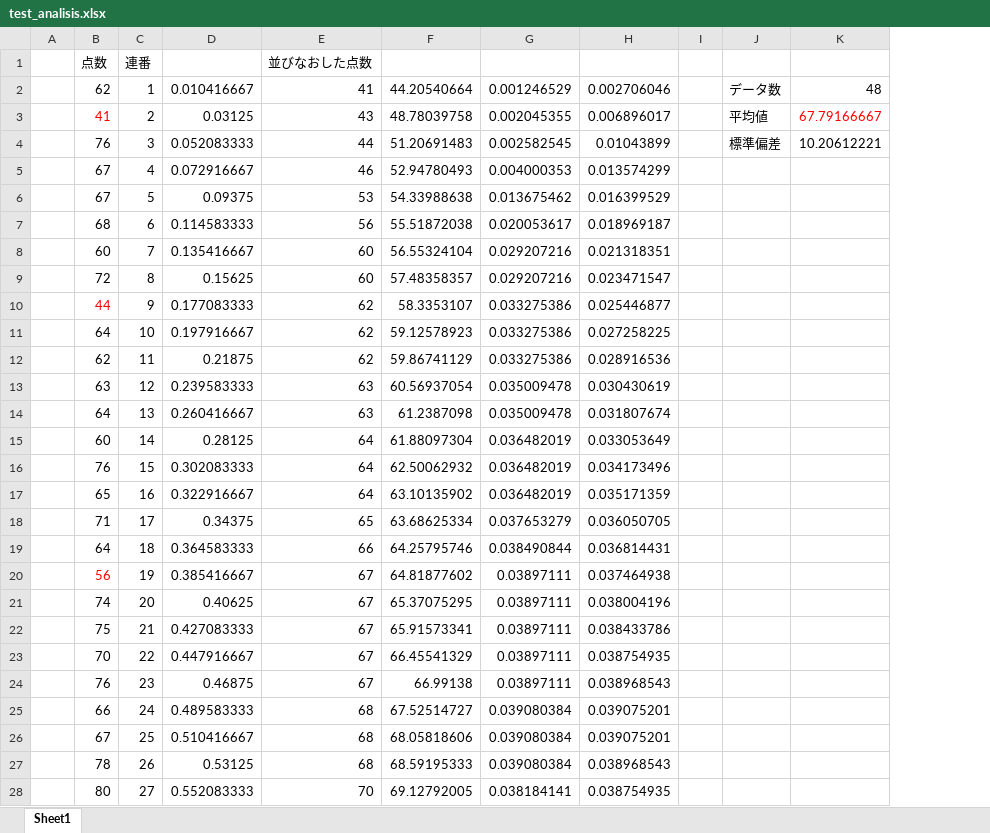
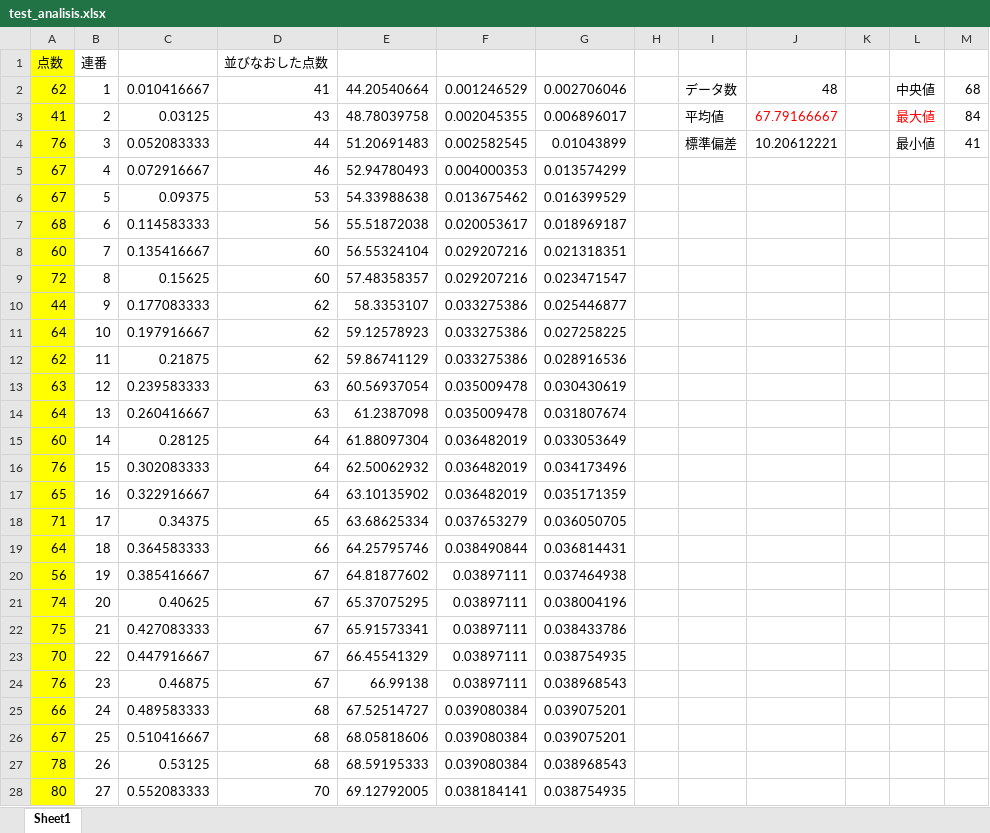
Before and after one commit to tarumi283/tarumi, an Excel workbook: test_analisis.xlsx, sheet Sheet1, drawn as a sheet; only a part is shown; values as stored, in another font and other column widths than the file's, no borders; charts and pictures not drawn; removed rows and columns are numbered as before the commit, all else as after; the diff covers the shown part only; the diff names each change by its address in the sheet, - before the commit and + after, or states it on an @@ line.

Commit message:
Add files via upload

```diff
--- a/test_analisis.xlsx (sheet Sheet1)
+++ b/test_analisis.xlsx (sheet Sheet1)
-column A, empty
+column K, empty
+column L, rows 2-4: 中央値 | 最大値 | 最小値
+column M, rows 2-4: 68 | 84 | 41
-A1:A28 fill: none
+A1:A28 fill: #FFFF00
-A3 text colour: #FF0000
+A3 text colour: black
-A10 text colour: #FF0000
+A10 text colour: black
-A20 text colour: #FF0000
+A20 text colour: black
```
Also changed, not shown: 95 added rows, 5 removed rows, 6 edited cells and cell formats elsewhere in this sheet, formulas that keep their value, charts or pictures.
